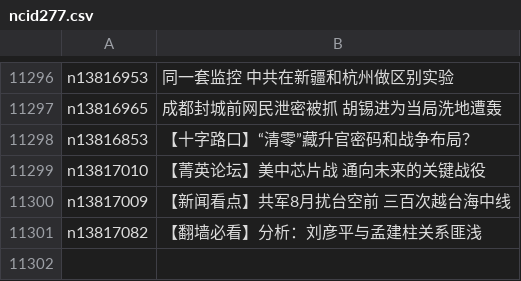
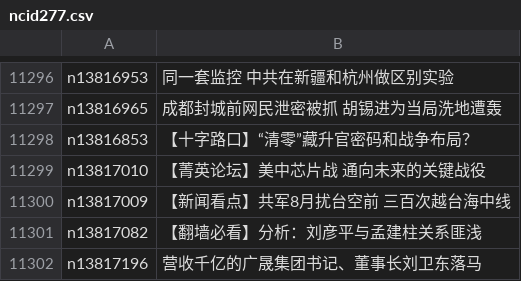
Before and after one commit to easy2view/epoch-news, a CSV file: indexes/ncid277.csv, drawn as a sheet; only a part is shown, gaps mark what is left out; the diff names each change by its address in the sheet, - before the commit and + after, or states it on an @@ line.

```diff
--- a/indexes/ncid277.csv
+++ b/indexes/ncid277.csv
+row 11302: n13817196 | 营收千亿的广晟集团书记、董事长刘卫东落马
```
Also changed, not shown: indexes/ncid1078158.csv, indexes/ncid1349361.csv, 31 other files.
